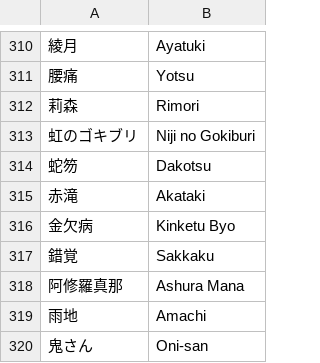
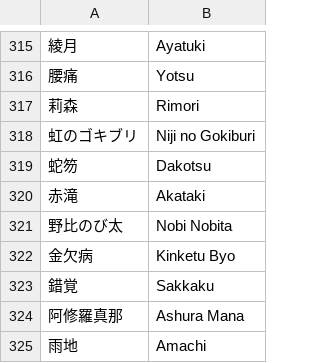
Before and after one commit to kenniky/smashgg-japanese-romanizer, a TSV file: irregular.tsv, drawn as a sheet; only a part is shown, gaps mark what is left out; the shorter side is filled out with more unchanged rows; the diff covers the shown part only; the diff names each change by its address in the sheet, - before the commit and + after, or states it on an @@ line.

```diff
--- a/irregular.tsv
+++ b/irregular.tsv
+row 321: 野比のび太 | Nobi Nobita
```
Also changed, not shown: 5 added rows elsewhere in this file.
